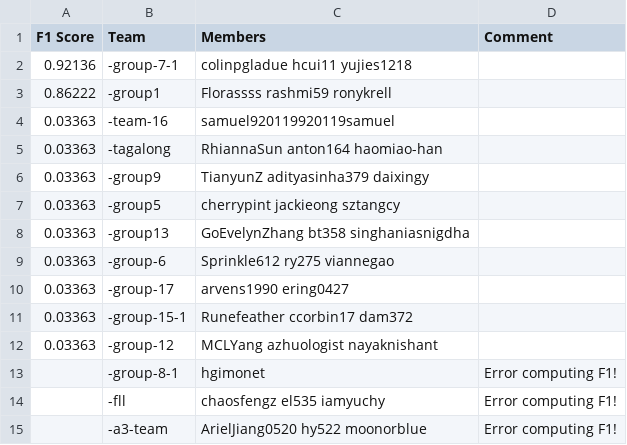
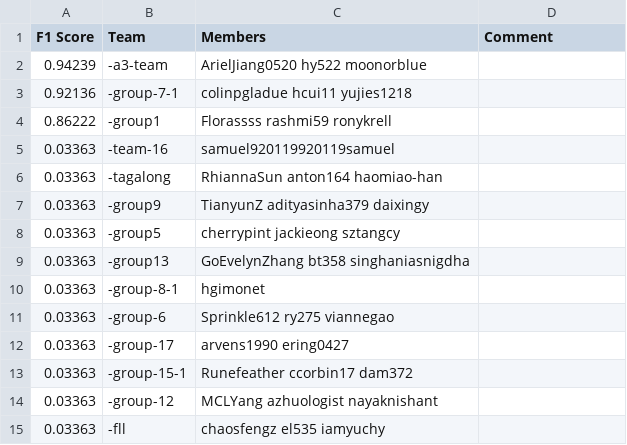
Before and after one commit to cornell-cs5740-21sp/leaderboards, a CSV file: assignment3/leaderboard.csv, drawn as a sheet.

Commit message:
Leaderboard Update

```diff
--- a/assignment3/leaderboard.csv
+++ b/assignment3/leaderboard.csv
@@ -1,2 +1,3 @@
 F1 Score,Team,Members,Comment
+0.94239,-a3-team,ArielJiang0520 hy522 moonorblue,
 0.92136,-group-7-1,colinpgladue hcui11 yujies1218,
@@ -8,2 +9,3 @@ F1 Score,Team,Members,Comment
 0.03363,-group13,GoEvelynZhang bt358 singhaniasnigdha,
+0.03363,-group-8-1,hgimonet,
 0.03363,-group-6,Sprinkle612 ry275 viannegao,
@@ -12,4 +14,2 @@ F1 Score,Team,Members,Comment
 0.03363,-group-12,MCLYang azhuologist nayaknishant,
-,-group-8-1,hgimonet,Error computing F1!
-,-fll,chaosfengz el535 iamyuchy,Error computing F1!
-,-a3-team,ArielJiang0520 hy522 moonorblue,Error computing F1!
+0.03363,-fll,chaosfengz el535 iamyuchy,
```
